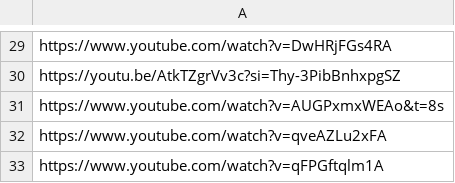
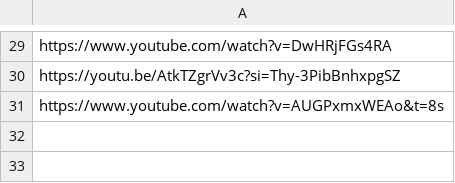
Before and after one commit to Daas3bb/Youtube-video-main, a CSV file: inputs/videos.csv, drawn as a sheet; only a part is shown, gaps mark what is left out; the diff names each change by its address in the sheet, - before the commit and + after, or states it on an @@ line.

Commit message:
delete video 2

```diff
--- a/inputs/videos.csv
+++ b/inputs/videos.csv
-row 32: https://www.youtube.com/watch?v=qveAZLu2xFA
-row 33: https://www.youtube.com/watch?v=qFPGftqlm1A
```
